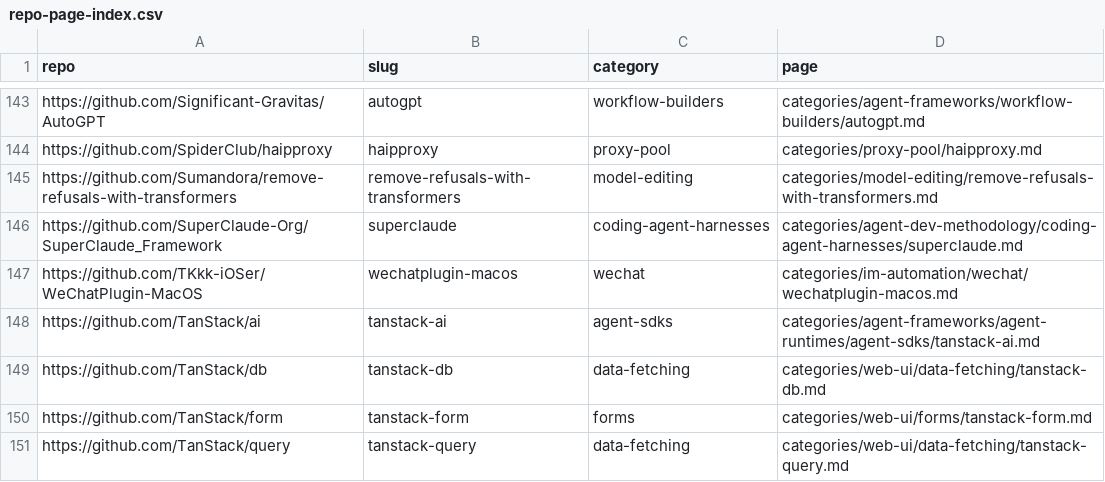
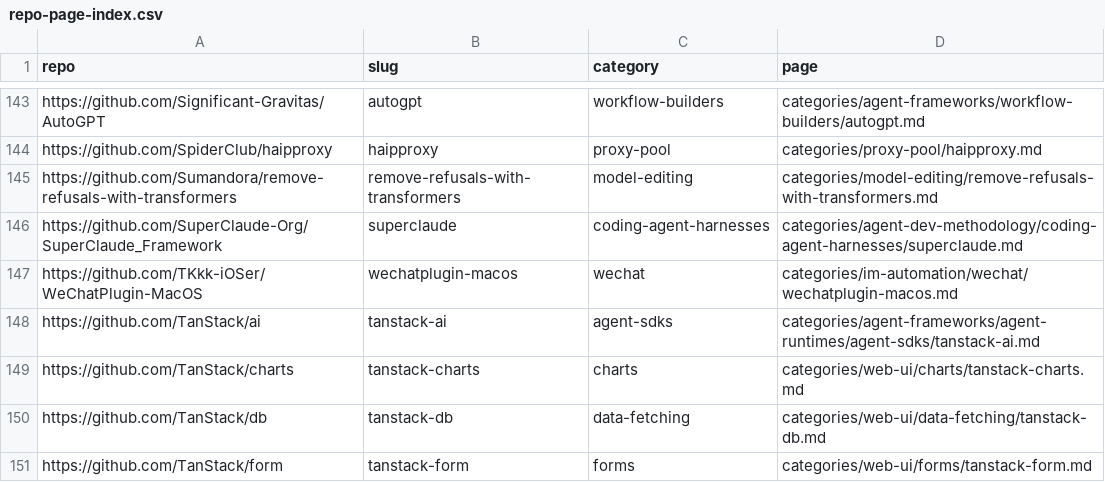
Before and after one commit to ZhenningLang/GitHub-Michelin, a CSV file: reports/repo-page-index.csv, drawn as a sheet; only a part is shown, gaps mark what is left out; the shorter side is filled out with more unchanged rows.

```diff
--- a/reports/repo-page-index.csv
+++ b/reports/repo-page-index.csv
@@ -148,2 +148,3 @@ https://github.com/TKkk-iOSer/WeChatPlugin-MacOS,wechatplugin-macos,wechat,categ
 https://github.com/TanStack/ai,tanstack-ai,agent-sdks,categories/agent-frameworks/agent-runtimes/agent-sdks/tanstack-ai.md
+https://github.com/TanStack/charts,tanstack-charts,charts,categories/web-ui/charts/tanstack-charts.md
 https://github.com/TanStack/db,tanstack-db,data-fetching,categories/web-ui/data-fetching/tanstack-db.md
```
Also changed, not shown: reports/unindexed-project-mentions.csv, 15 other files.
